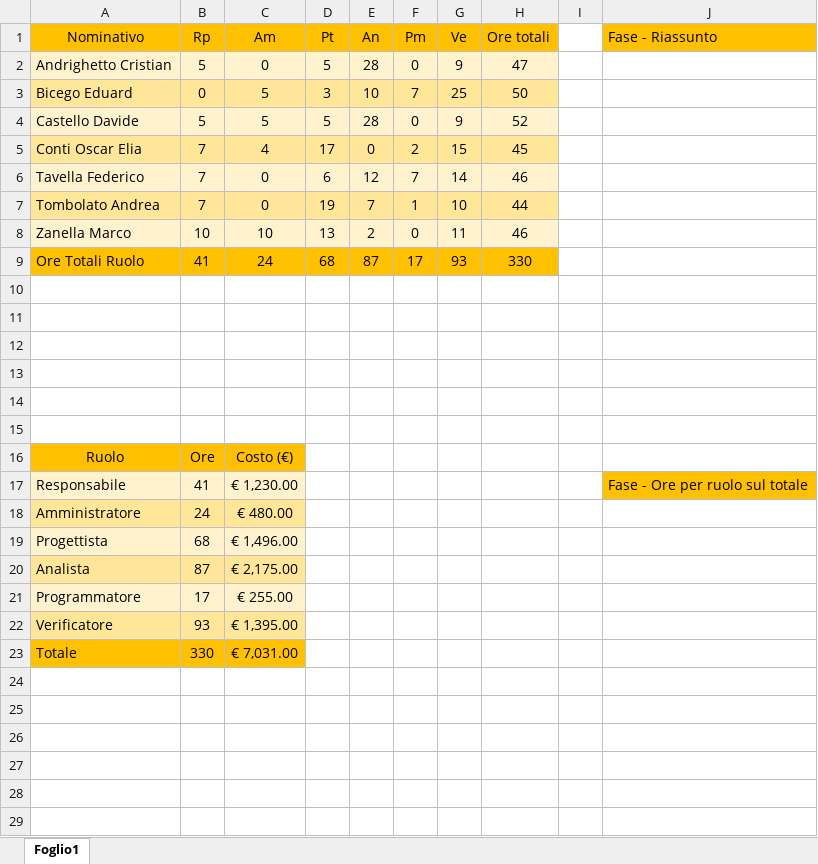
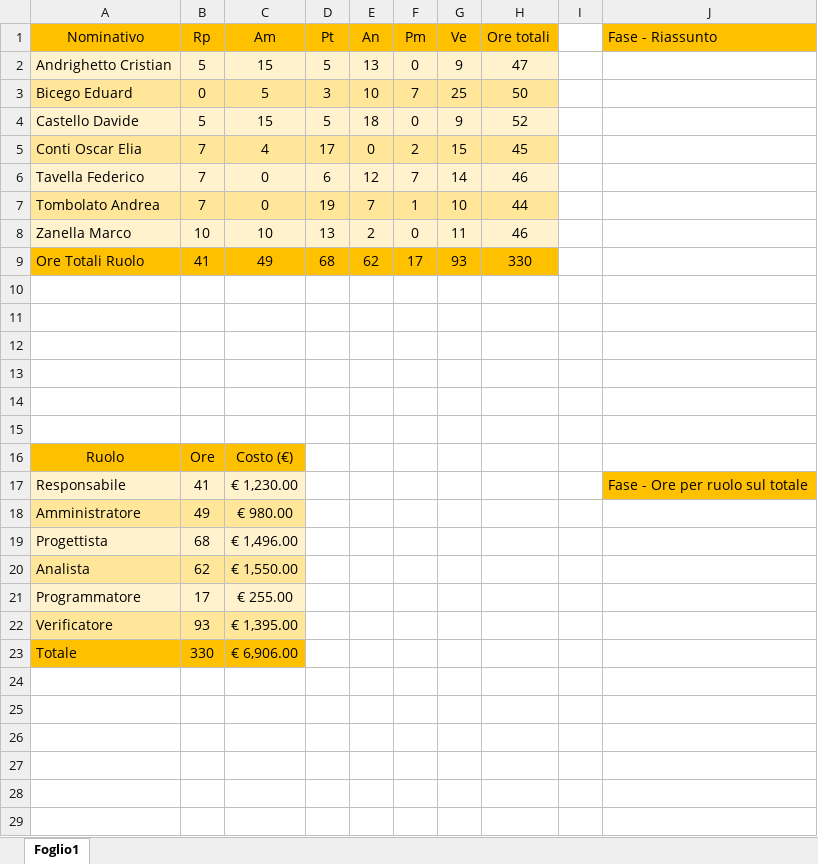
Before and after one commit to LeafSWE/Leaf, an Excel workbook: Documents/RR/ExternalDocuments/PianoDiProgetto/preventivi/preventivo - riepilogo - investimento.xlsx, sheet Foglio1, drawn as a sheet; only a part is shown; values as stored, in another font and other column widths than the file's, no borders; charts and pictures not drawn; the diff names each change by its address in the sheet, - before the commit and + after, or states it on an @@ line.

```diff
--- a/Documents/RR/ExternalDocuments/PianoDiProgetto/preventivi/preventivo - riepilogo - investimento.xlsx (sheet Foglio1)
+++ b/Documents/RR/ExternalDocuments/PianoDiProgetto/preventivi/preventivo - riepilogo - investimento.xlsx (sheet Foglio1)
-C2 (Am): 0
+C2 (Am): 15
-E2 (An): 28
+E2 (An): 13
-C4 (Am): 5
+C4 (Am): 15
-E4 (An): 28
+E4 (An): 18
-C9 (Am): 24
+C9 (Am): 49
-E9 (An): 87
+E9 (An): 62
-B18 (Rp): 24
+B18 (Rp): 49
-C18 (Am): € 480.00
+C18 (Am): € 980.00
-B20 (Rp): 87
+B20 (Rp): 62
-C20 (Am): € 2,175.00
+C20 (Am): € 1,550.00
-C23 (Am): € 7,031.00
+C23 (Am): € 6,906.00
```
Also changed, not shown: charts or pictures, Documents/RR/ExternalDocuments/PianoDiProgetto/preventivi/preventivo - A.xlsx, Documents/RR/ExternalDocuments/PianoDiProgetto/preventivi/preventivo - riepilogo - rendicontate.xlsx, 13 other files.
